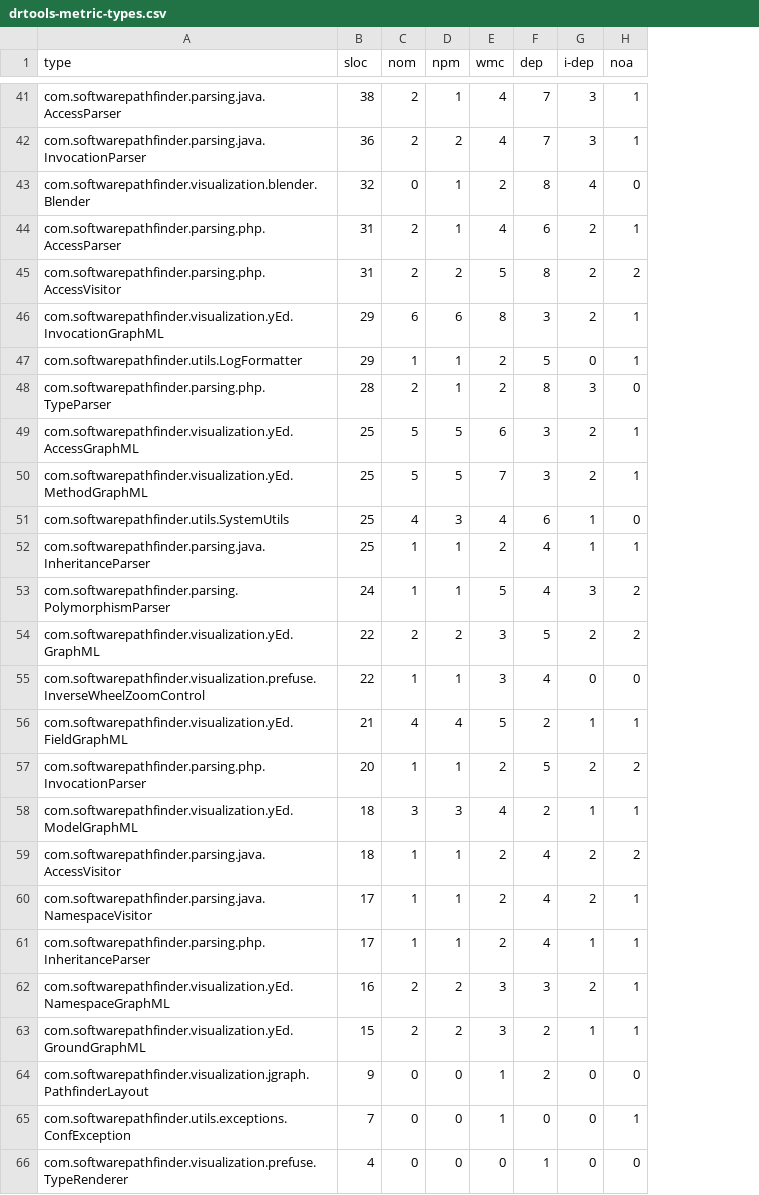
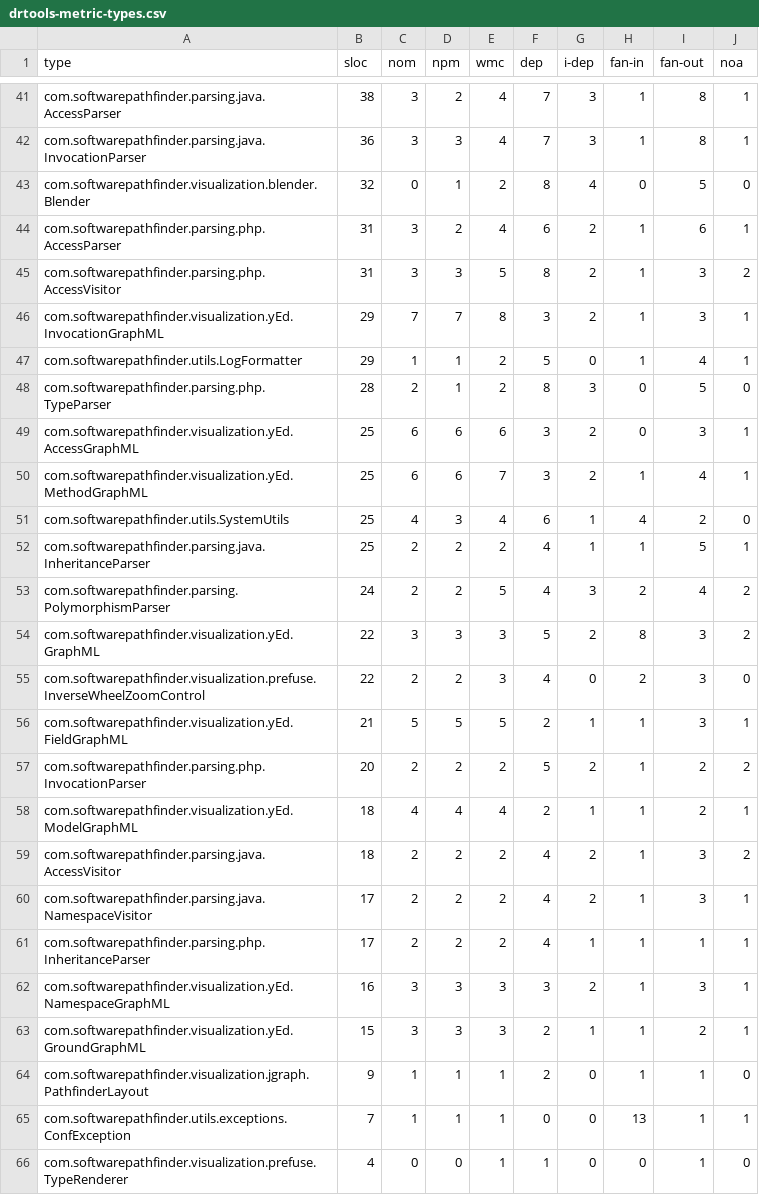
Before and after one commit to guilhermeslacerda/drtools-metric-visualization-demo, a CSV file: public/datasets/Pathfinder/drtools-metric-types.csv, drawn as a sheet; only a part is shown, gaps mark what is left out; the diff covers the shown part only; the diff names each change by its address in the sheet, - before the commit and + after, or states it on an @@ line.

```diff
--- a/public/datasets/Pathfinder/drtools-metric-types.csv
+++ b/public/datasets/Pathfinder/drtools-metric-types.csv
+column H (fan-in), rows 41-66: 1 | 1 | 0 | 1 | 1 | 1 | 1 | 0 | 0 | 1 | 4 | 1 | 2 | 8 | 2 | 1 | 1 | 1 | 1 | 1 | 1 | 1 | 1 | 1 | 13 | 0
+column I (fan-out), rows 41-66: 8 | 8 | 5 | 6 | 3 | 3 | 4 | 5 | 3 | 4 | 2 | 5 | 4 | 3 | 3 | 3 | 2 | 2 | 3 | 3 | 1 | 3 | 2 | 1 | 1 | 1
-C41:C42 (nom): 2
+C41:C42 (nom): 3
-D41 (npm): 1
+D41 (npm): 2
-D42 (npm): 2
+D42 (npm): 3
-C44:C45 (nom): 2
+C44:C45 (nom): 3
-D44 (npm): 1
+D44 (npm): 2
-D45 (npm): 2
+D45 (npm): 3
-C46 (nom): 6
+C46 (nom): 7
-D46 (npm): 6
+D46 (npm): 7
-C49:C50 (nom): 5
+C49:C50 (nom): 6
-D49:D50 (npm): 5
+D49:D50 (npm): 6
-C52:C53 (nom): 1
+C52:C53 (nom): 2
-D52:D53 (npm): 1
+D52:D53 (npm): 2
-C54 (nom): 2
+C54 (nom): 3
-D54 (npm): 2
+D54 (npm): 3
-C55 (nom): 1
+C55 (nom): 2
-D55 (npm): 1
+D55 (npm): 2
-C56 (nom): 4
+C56 (nom): 5
-D56 (npm): 4
+D56 (npm): 5
-C57 (nom): 1
+C57 (nom): 2
-D57 (npm): 1
+D57 (npm): 2
-C58 (nom): 3
+C58 (nom): 4
-D58 (npm): 3
+D58 (npm): 4
-C59:C61 (nom): 1
+C59:C61 (nom): 2
-D59:D61 (npm): 1
+D59:D61 (npm): 2
-C62:C63 (nom): 2
+C62:C63 (nom): 3
-D62:D63 (npm): 2
+D62:D63 (npm): 3
-C64:C65 (nom): 0
+C64:C65 (nom): 1
-D64:D65 (npm): 0
+D64:D65 (npm): 1
-E66 (wmc): 0
+E66 (wmc): 1
```
Also changed, not shown: 33 edited cells elsewhere in this file, public/datasets/DrToolsMetric/drtools-metric-coupling.csv, public/datasets/DrToolsMetric/drtools-metric-methods.csv, 32 other files.
